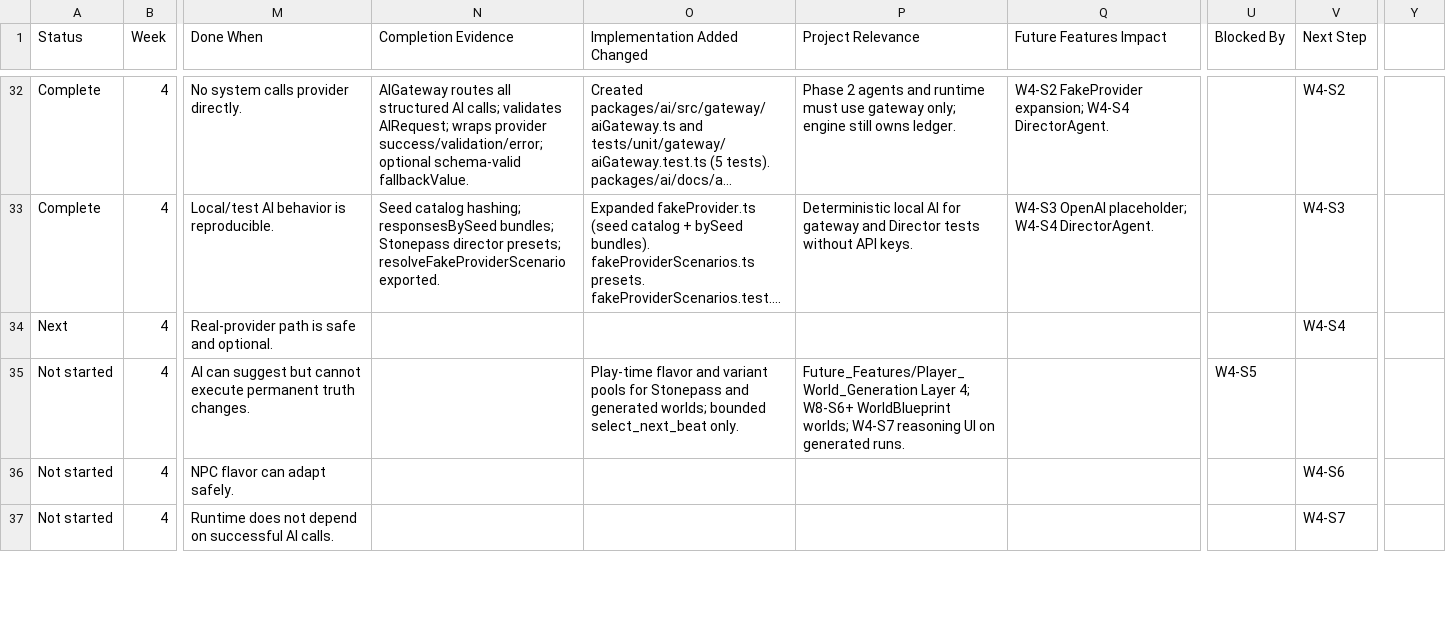
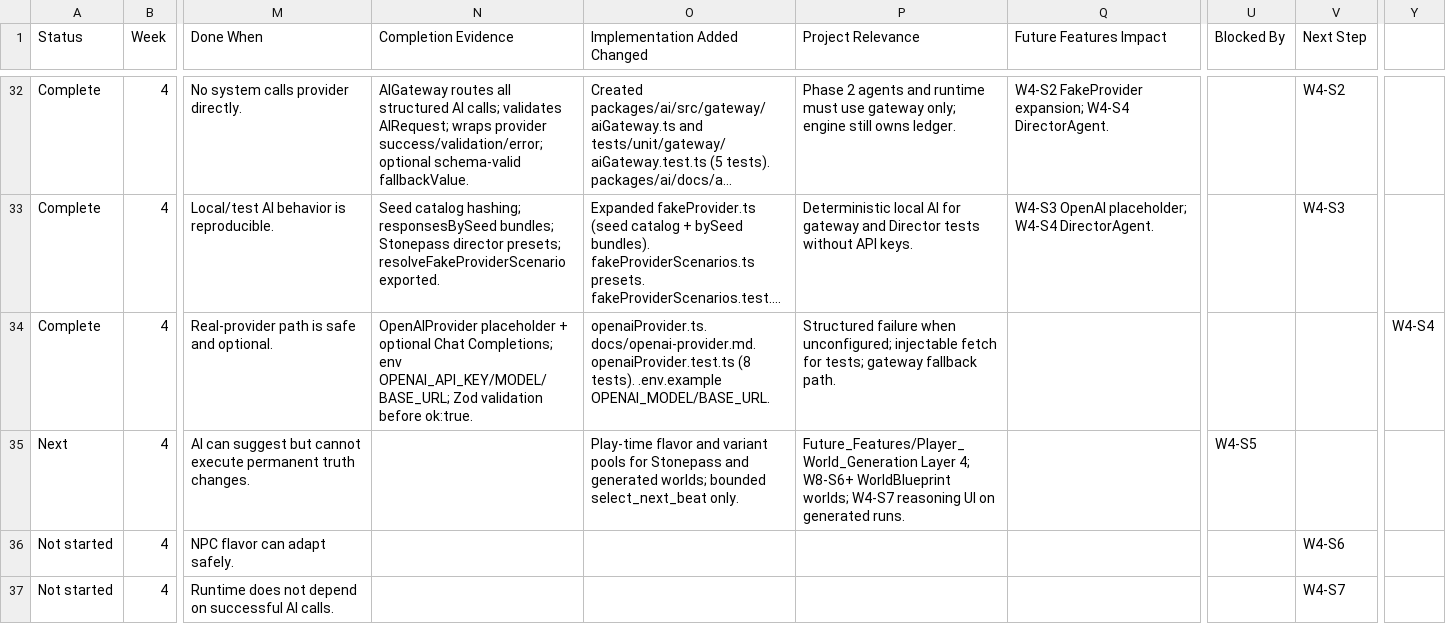
Before and after one commit to darkrazeen/Playable_Worlds_Lab, a CSV file: Playable_Worlds_Lab_v4_1_Notion_Step_Tracker.csv, drawn as a sheet; only a part is shown, gaps mark what is left out; long unchanged cells end in …; the diff names each change by its address in the sheet, - before the commit and + after, or states it on an @@ line.

```diff
--- a/Playable_Worlds_Lab_v4_1_Notion_Step_Tracker.csv
+++ b/Playable_Worlds_Lab_v4_1_Notion_Step_Tracker.csv
-A34 (Status): Next
+A34 (Status): Complete
-N34 (Completion Evidence): (empty)
+N34 (Completion Evidence): OpenAIProvider placeholder + optional Chat Completions; env OPENAI_API_KEY/MODEL/BASE_URL; Zod validation before ok:true.
-O34 (Implementation Added Changed): (empty)
+O34 (Implementation Added Changed): openaiProvider.ts. docs/openai-provider.md. openaiProvider.test.ts (8 tests). .env.example OPENAI_MODEL/BASE_URL.
-P34 (Project Relevance): (empty)
+P34 (Project Relevance): Structured failure when unconfigured; injectable fetch for tests; gateway fallback path.
-V34 (Next Step): W4-S4
+V34 (Next Step): (empty)
-Y34: (empty)
+Y34: W4-S4
-A35 (Status): Not started
+A35 (Status): Next
```
Also changed, not shown: 11 other files.
